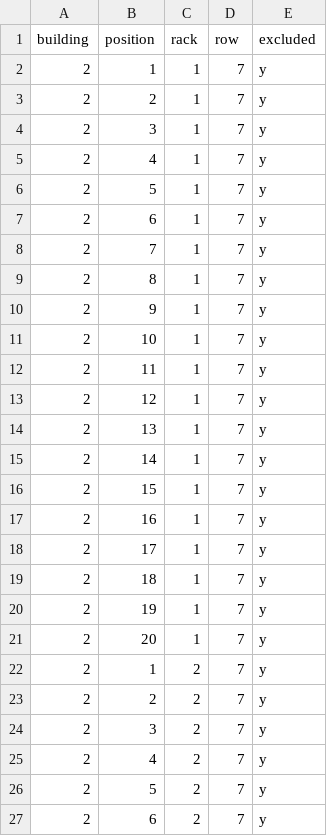
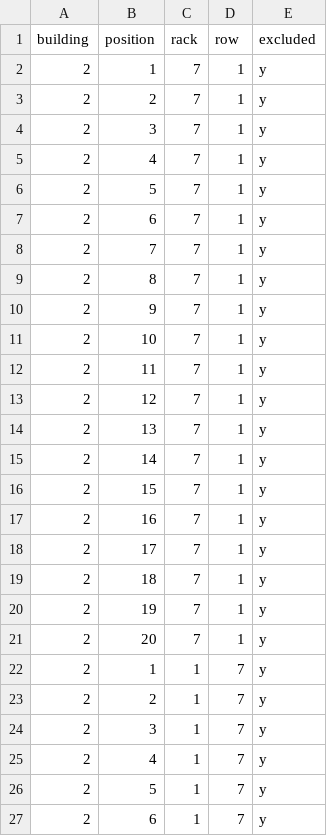
Before and after one commit to venter305/OfflineMiners, a CSV file: OfflineMiners_Exclusion.csv, drawn as a sheet; only a part is shown; the shorter side is filled out with more unchanged rows.

Commit message:
Update OfflineMiners_Exclusion.csv

```diff
--- a/OfflineMiners_Exclusion.csv
+++ b/OfflineMiners_Exclusion.csv
@@ -1,2 +1,22 @@
 building,position,rack,row,excluded
+2,1,7,1,y
+2,2,7,1,y
+2,3,7,1,y
+2,4,7,1,y
+2,5,7,1,y
+2,6,7,1,y
+2,7,7,1,y
+2,8,7,1,y
+2,9,7,1,y
+2,10,7,1,y
+2,11,7,1,y
+2,12,7,1,y
+2,13,7,1,y
+2,14,7,1,y
+2,15,7,1,y
+2,16,7,1,y
+2,17,7,1,y
+2,18,7,1,y
+2,19,7,1,y
+2,20,7,1,y
 2,1,1,7,y
```
